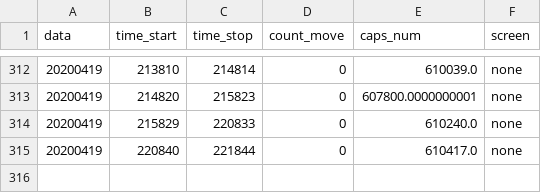
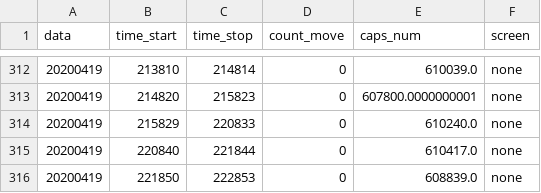
Before and after one commit to va1entei/video_stat, a CSV file: insec1/names.1.4.csv, drawn as a sheet; only a part is shown, gaps mark what is left out.

```diff
--- a/insec1/names.1.4.csv
+++ b/insec1/names.1.4.csv
@@ -315 +315,2 @@ data,time_start,time_stop,count_move,caps_num,screen
 20200419,220840,221844,0,610417.0,none
+20200419,221850,222853,0,608839.0,none
```
